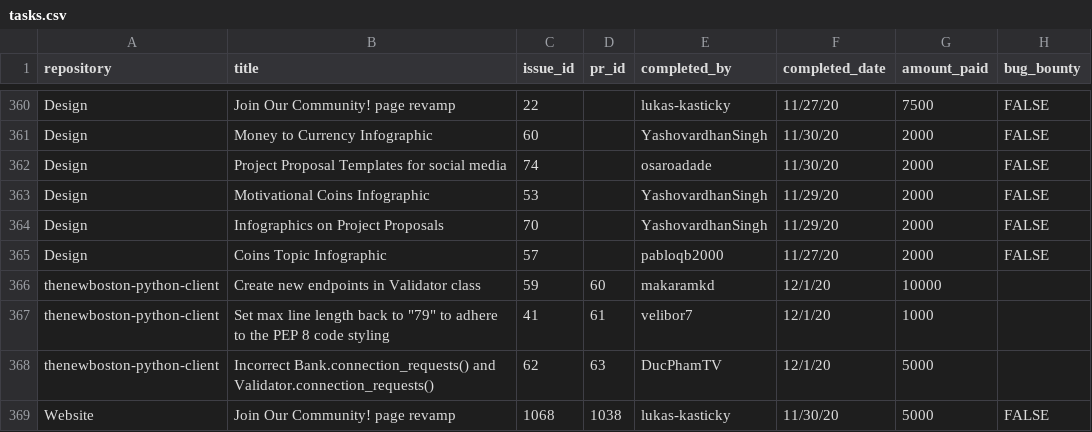
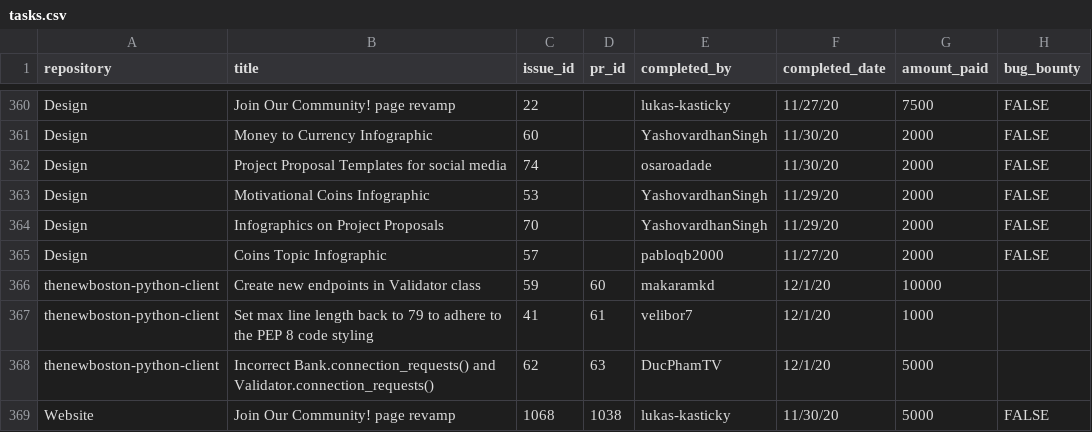
Before and after one commit to buckyroberts/Payment-Processor, a CSV file: csvs/tasks.csv, drawn as a sheet; only a part is shown, gaps mark what is left out.

Commit message:
Update tasks.csv

```diff
--- a/csvs/tasks.csv
+++ b/csvs/tasks.csv
@@ -366,3 +366,3 @@ Design,Coins Topic Infographic,57,,pabloqb2000,11/27/20,2000,FALSE
 thenewboston-python-client,Create new endpoints in Validator class,59,60,makaramkd,12/1/20,10000,
-thenewboston-python-client,Set max line length back to "79" to adhere to the PEP 8 code styling,41,61,velibor7,12/1/20,1000,
+thenewboston-python-client,Set max line length back to 79 to adhere to the PEP 8 code styling,41,61,velibor7,12/1/20,1000,
 thenewboston-python-client,Incorrect Bank.connection_requests() and Validator.connection_requests(),62,63,DucPhamTV,12/1/20,5000,
```
